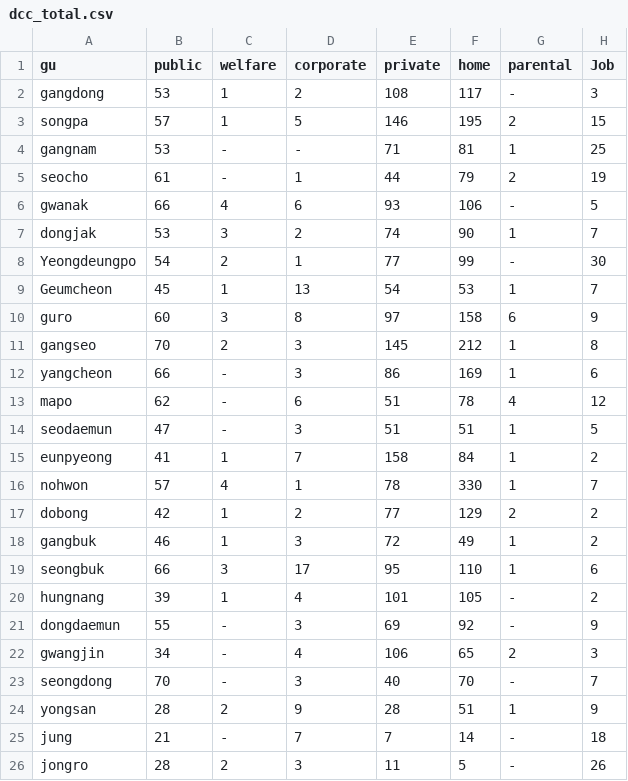
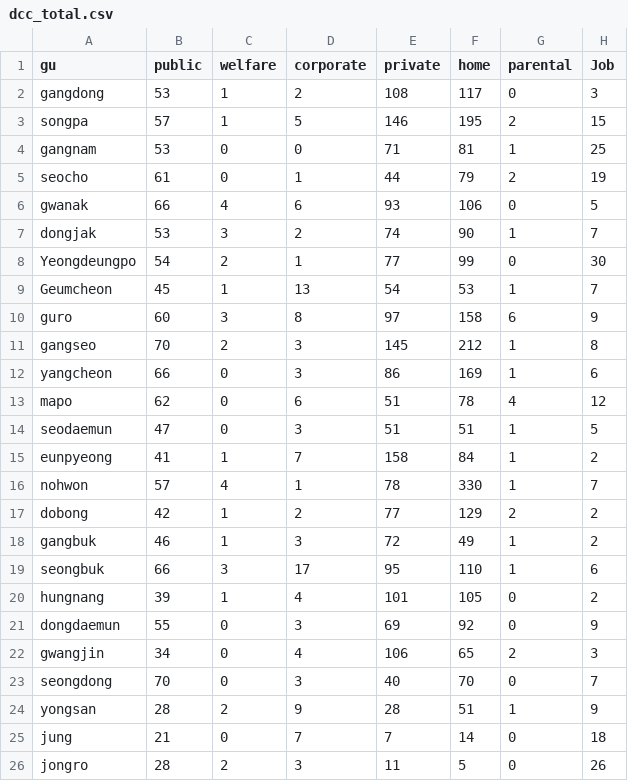
Before and after one commit to ParkBum/child, a CSV file: child/src/main/webapp/decorator/dcc_total.csv, drawn as a sheet.

```diff
--- a/child/src/main/webapp/decorator/dcc_total.csv
+++ b/child/src/main/webapp/decorator/dcc_total.csv
@@ -1,9 +1,9 @@
 gu,public,welfare,corporate,private,home,parental,Job
-gangdong,53,1,2,108,117,-,3
+gangdong,53,1,2,108,117,0,3
 songpa,57,1,5,146,195,2,15
-gangnam,53,-,-,71,81,1,25
-seocho,61,-,1,44,79,2,19
-gwanak,66,4,6,93,106,-,5
+gangnam,53,0,0,71,81,1,25
+seocho,61,0,1,44,79,2,19
+gwanak,66,4,6,93,106,0,5
 dongjak,53,3,2,74,90,1,7
-Yeongdeungpo,54,2,1,77,99,-,30
+Yeongdeungpo,54,2,1,77,99,0,30
 Geumcheon,45,1,13,54,53,1,7
@@ -11,5 +11,5 @@ guro,60,3,8,97,158,6,9
 gangseo,70,2,3,145,212,1,8
-yangcheon,66,-,3,86,169,1,6
-mapo,62,-,6,51,78,4,12
-seodaemun,47,-,3,51,51,1,5
+yangcheon,66,0,3,86,169,1,6
+mapo,62,0,6,51,78,4,12
+seodaemun,47,0,3,51,51,1,5
 eunpyeong,41,1,7,158,84,1,2
@@ -19,8 +19,8 @@ gangbuk,46,1,3,72,49,1,2
 seongbuk,66,3,17,95,110,1,6
-hungnang,39,1,4,101,105,-,2
-dongdaemun,55,-,3,69,92,-,9
-gwangjin,34,-,4,106,65,2,3
-seongdong,70,-,3,40,70,-,7
+hungnang,39,1,4,101,105,0,2
+dongdaemun,55,0,3,69,92,0,9
+gwangjin,34,0,4,106,65,2,3
+seongdong,70,0,3,40,70,0,7
 yongsan,28,2,9,28,51,1,9
-jung,21,-,7,7,14,-,18
-jongro,28,2,3,11,5,-,26
+jung,21,0,7,7,14,0,18
+jongro,28,2,3,11,5,0,26
```
Also changed, not shown: 3 other files.
